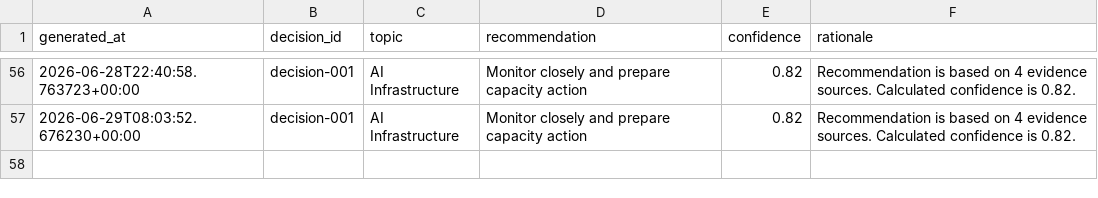
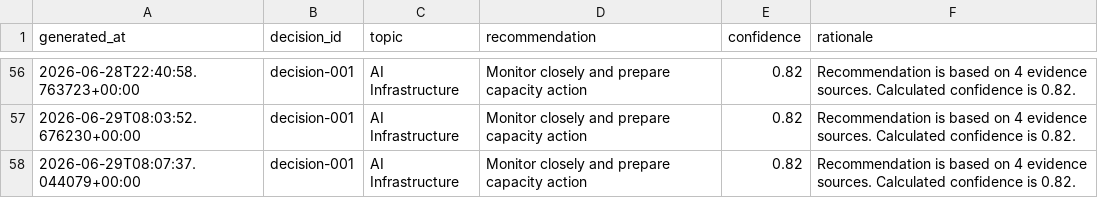
Before and after one commit to Jose3838/AI-RPCT, a CSV file: warehouse/decision/decision_history.csv, drawn as a sheet; only a part is shown, gaps mark what is left out; the diff names each change by its address in the sheet, - before the commit and + after, or states it on an @@ line.

Commit message:
feat(decision-intelligence): expose latest decision timestamp

```diff
--- a/warehouse/decision/decision_history.csv
+++ b/warehouse/decision/decision_history.csv
+row 58: 2026-06-29T08:07:37.044079+00:00 | decision-001 | AI Infrastructure | Monitor closely and prepare capacity action | 0.82 | Recommendation is based on 4 evidence sources. Calculated confidence is 0.82.
```
Also changed, not shown: 7 other files.
